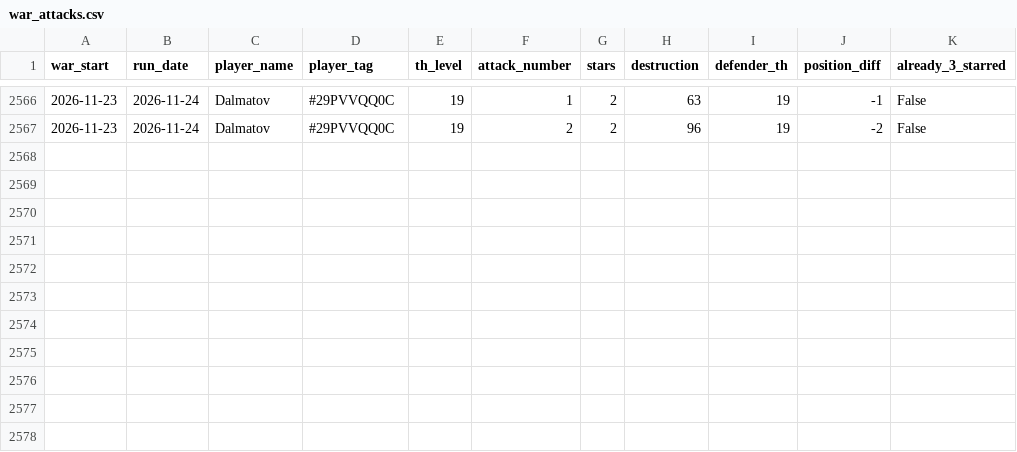
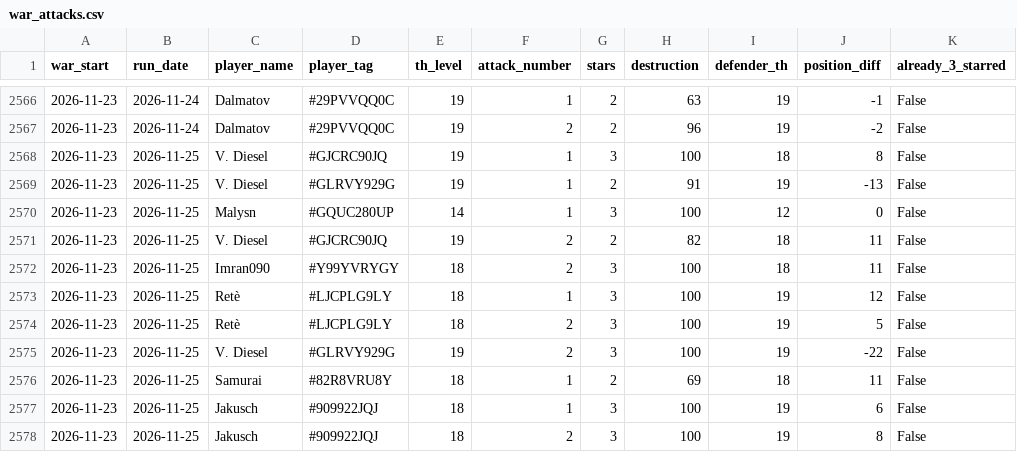
Before and after one commit to irisMoonwhisper/clash-of-clansh-scripts, a CSV file: war_attacks.csv, drawn as a sheet; only a part is shown, gaps mark what is left out.

```diff
--- a/war_attacks.csv
+++ b/war_attacks.csv
@@ -2567 +2567,12 @@ war_start;run_date;player_name;player_tag;th_level;attack_number;stars;destructi
 2026-11-23;2026-11-24;Dalmatov;#29PVVQQ0C;19;2;2;96;19;-2;False
+2026-11-23;2026-11-25;V. Diesel;#GJCRC90JQ;19;1;3;100;18;8;False
+2026-11-23;2026-11-25;V. Diesel;#GLRVY929G;19;1;2;91;19;-13;False
+2026-11-23;2026-11-25;Malysn;#GQUC280UP;14;1;3;100;12;0;False
+2026-11-23;2026-11-25;V. Diesel;#GJCRC90JQ;19;2;2;82;18;11;False
+2026-11-23;2026-11-25;Imran090;#Y99YVRYGY;18;2;3;100;18;11;False
+2026-11-23;2026-11-25;Retè;#LJCPLG9LY;18;1;3;100;19;12;False
+2026-11-23;2026-11-25;Retè;#LJCPLG9LY;18;2;3;100;19;5;False
+2026-11-23;2026-11-25;V. Diesel;#GLRVY929G;19;2;3;100;19;-22;False
+2026-11-23;2026-11-25;Samurai;#82R8VRU8Y;18;1;2;69;18;11;False
+2026-11-23;2026-11-25;Jakusch;#909922JQJ;18;1;3;100;19;6;False
+2026-11-23;2026-11-25;Jakusch;#909922JQJ;18;2;3;100;19;8;False
```
Also changed, not shown: war_defenses.csv.
